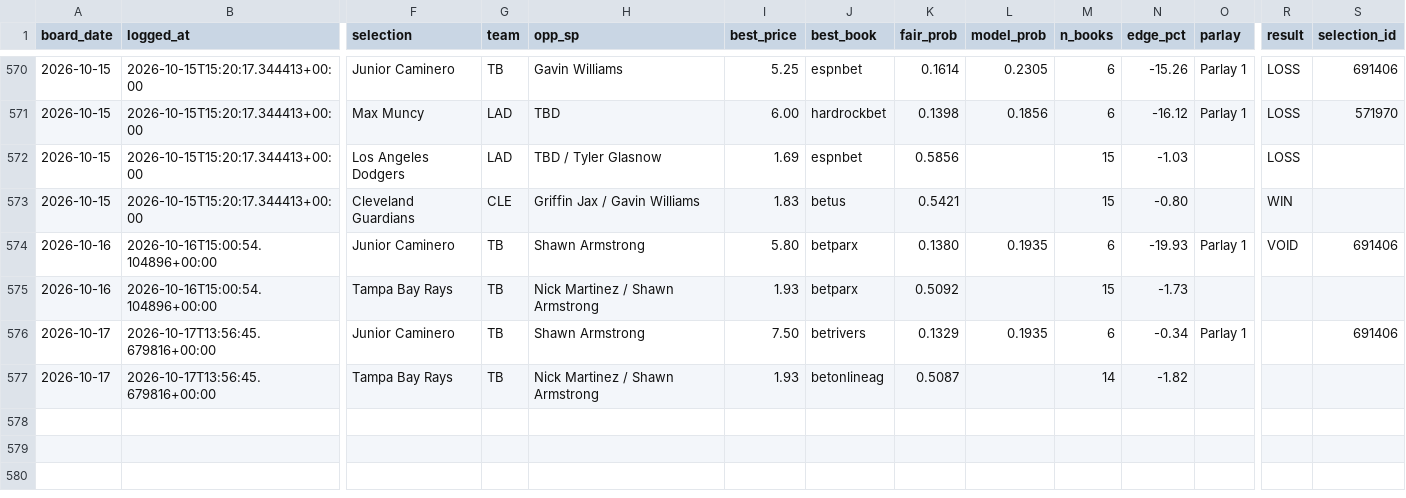
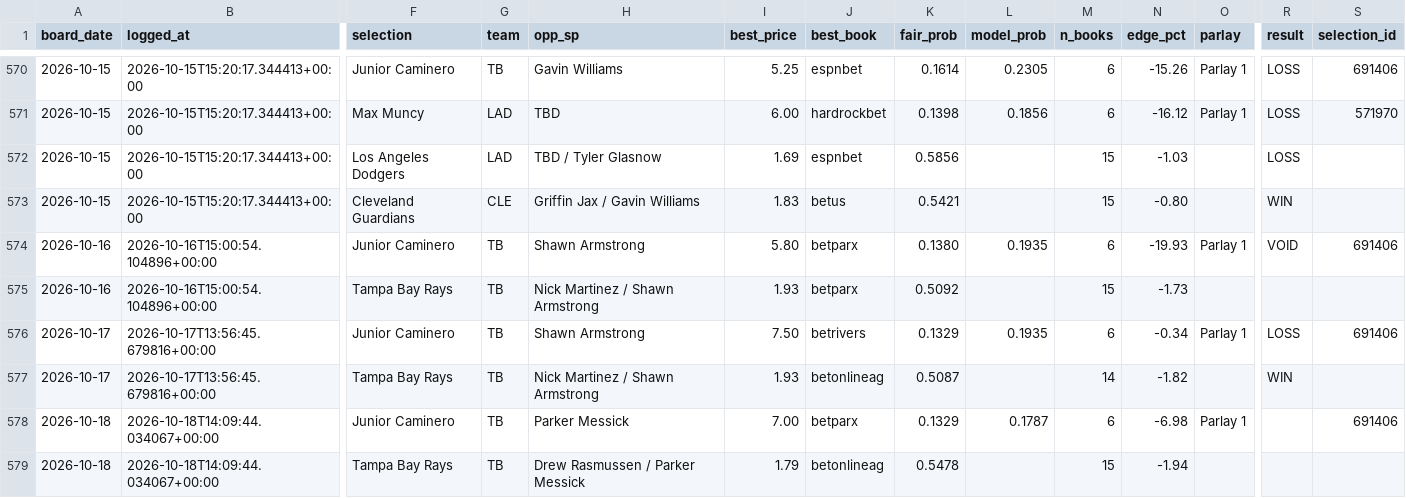
Before and after one commit to joshuajoshuajaja/jaja123, a CSV file: data/mlb/picks.csv, drawn as a sheet; only a part is shown, gaps mark what is left out; rows hold the shown columns only; the diff names each change by its address in the sheet, - before the commit and + after, or states it on an @@ line.

Commit message:
board 2026-10-18

```diff
--- a/data/mlb/picks.csv
+++ b/data/mlb/picks.csv
-R576 (result): (empty)
+R576 (result): LOSS
-R577 (result): (empty)
+R577 (result): WIN
+row 578: 2026-10-18 | 2026-10-18T14:09:44.034067+00:00 | Junior Caminero | TB | Parker Messick | 7.00 | betparx | 0.1329 | 0.1787 | 6 | -6.98 | Parlay 1 |  | 691406
+row 579: 2026-10-18 | 2026-10-18T14:09:44.034067+00:00 | Tampa Bay Rays | TB | Drew Rasmussen / Parker Messick | 1.79 | betonlineag | 0.5478 |  | 15 | -1.94
```
Also changed, not shown: 1 other file.
